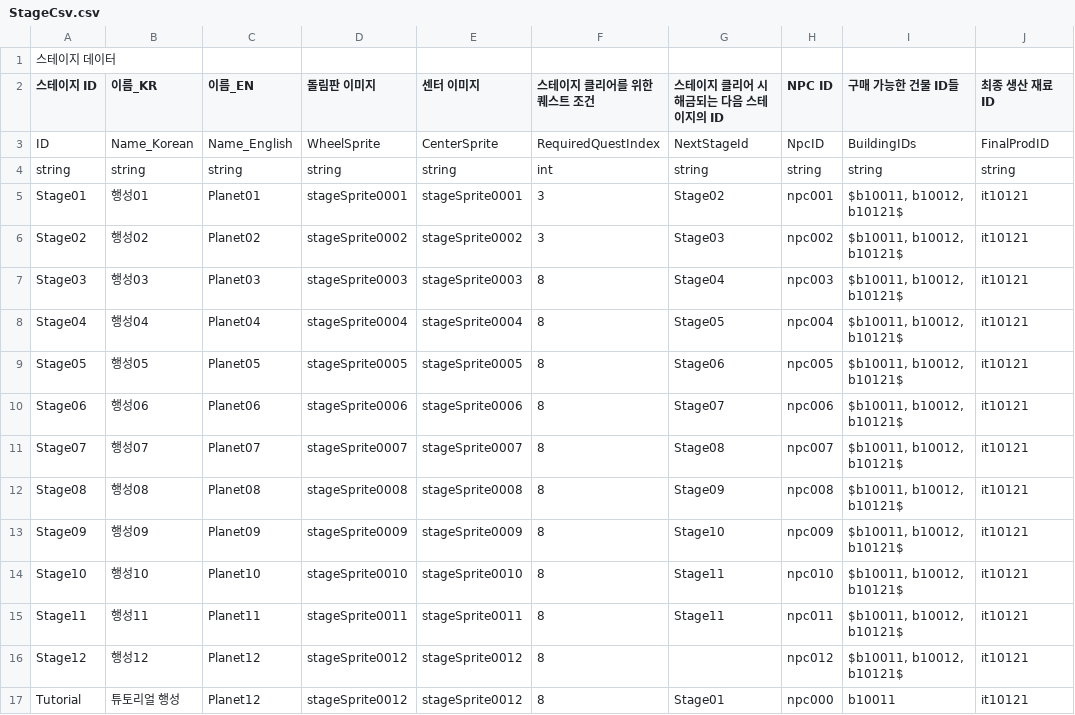
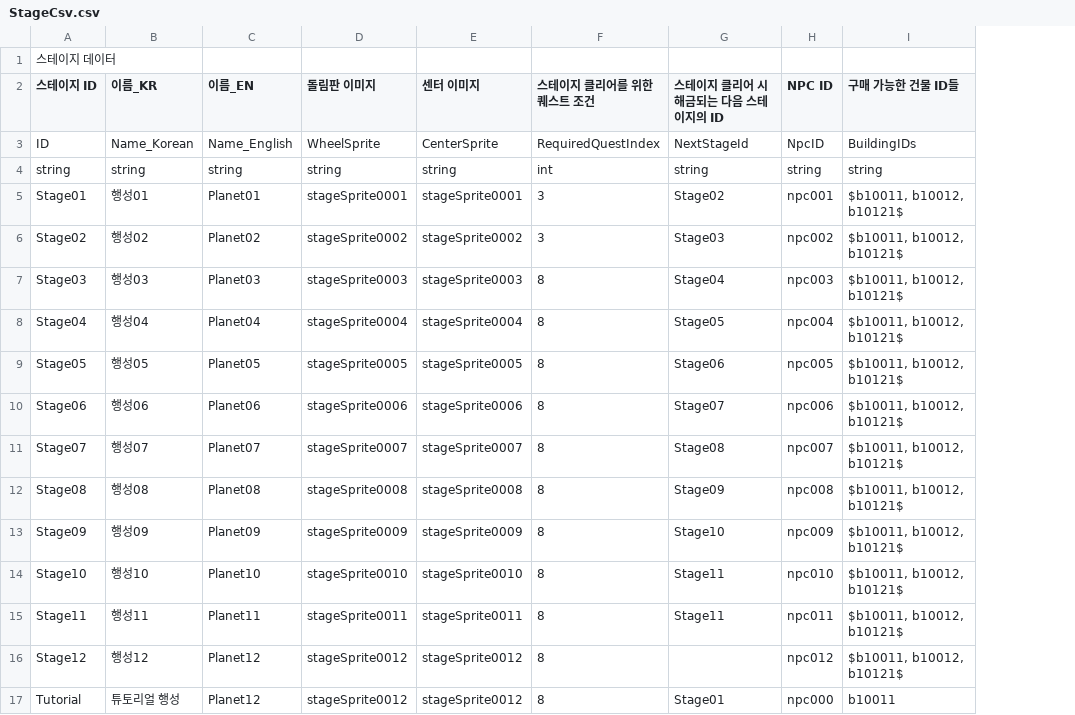
Before and after one commit to CGRJ2/UniMo-GardenOfStars, a CSV file: Assets/000WorkSpaces/JTW/Csvs/StageCsv.csv, drawn as a sheet; the diff names each change by its address in the sheet, - before the commit and + after, or states it on an @@ line.

Commit message:
[Chore] 스테이지별, 일꾼AI의 최종 생산물 예외처리 로직 수정
- 스테이지 별로 최종 생산물ID를 저장해두는 방식이 아닌, 스테이지 내 배치된 작업형 건물들의 생산물ID를 비교하여 가장 높은 ID의 생산물을 최종 생산물로 설정하는 방식으로 수정함

```diff
--- a/Assets/000WorkSpaces/JTW/Csvs/StageCsv.csv
+++ b/Assets/000WorkSpaces/JTW/Csvs/StageCsv.csv
-column J (최종 생산 재료 ID), rows 3-17: FinalProdID | string | it10121 | it10121 | it10121 | it10121 | it10121 | it10121 | it10121 | it10121 | it10121 | it10121 | it10121 | it10121 | it10121
```
Also changed, not shown: 3 other files.
